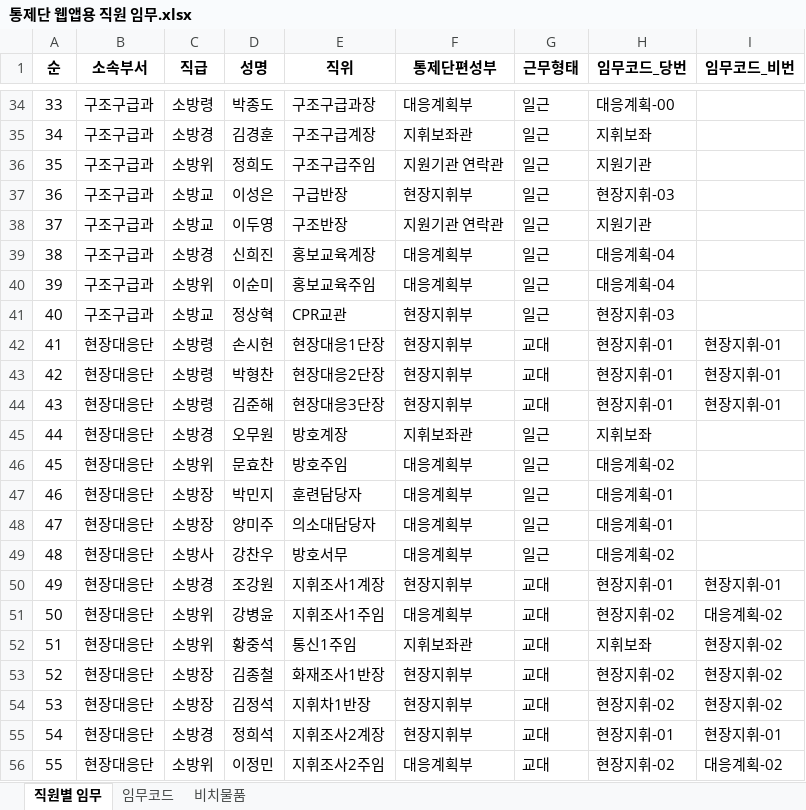
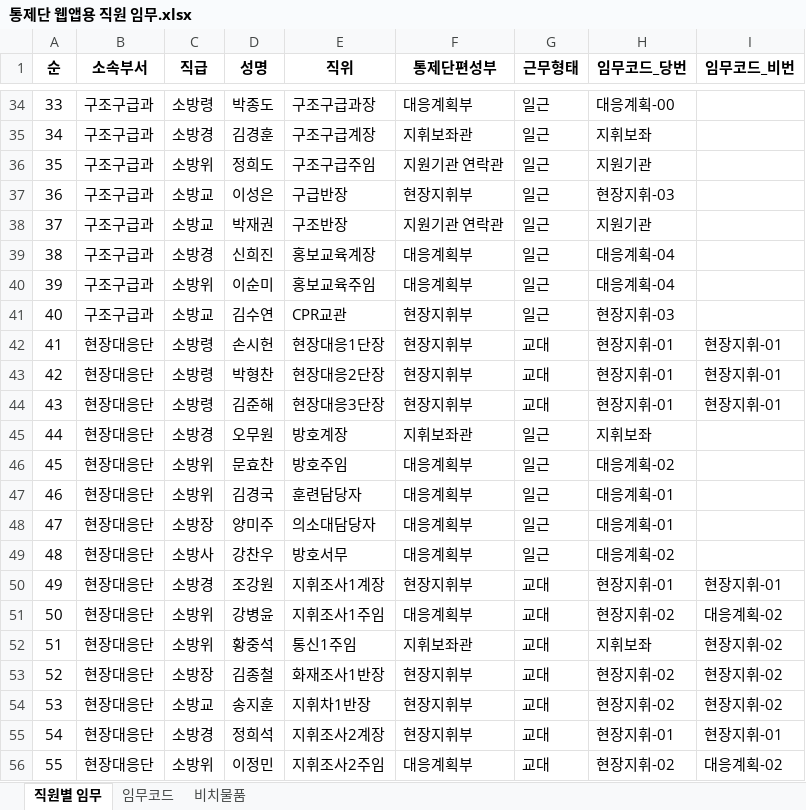
Before and after one commit to mosa54/control-center, an Excel workbook: 통제단 웹앱용 직원 임무.xlsx, sheet 직원별 임무, drawn as a sheet; only a part is shown, gaps mark what is left out; values as stored, in another font and other column widths than the file's, no borders; the diff covers the shown part only; the diff names each change by its address in the sheet, - before the commit and + after, or states it on an @@ line.

```diff
--- a/통제단 웹앱용 직원 임무.xlsx (sheet 직원별 임무)
+++ b/통제단 웹앱용 직원 임무.xlsx (sheet 직원별 임무)
-D38 (성명): 이두영
+D38 (성명): 박재권
-D41 (성명): 정상혁
+D41 (성명): 김수연
-C47 (직급): 소방장
+C47 (직급): 소방위
-D47 (성명): 박민지
+D47 (성명): 김경국
-C54 (직급): 소방장
+C54 (직급): 소방교
-D54 (성명): 김정석
+D54 (성명): 송지훈
```
Also changed, not shown: 16 edited cells elsewhere in this sheet, 11 other files.
